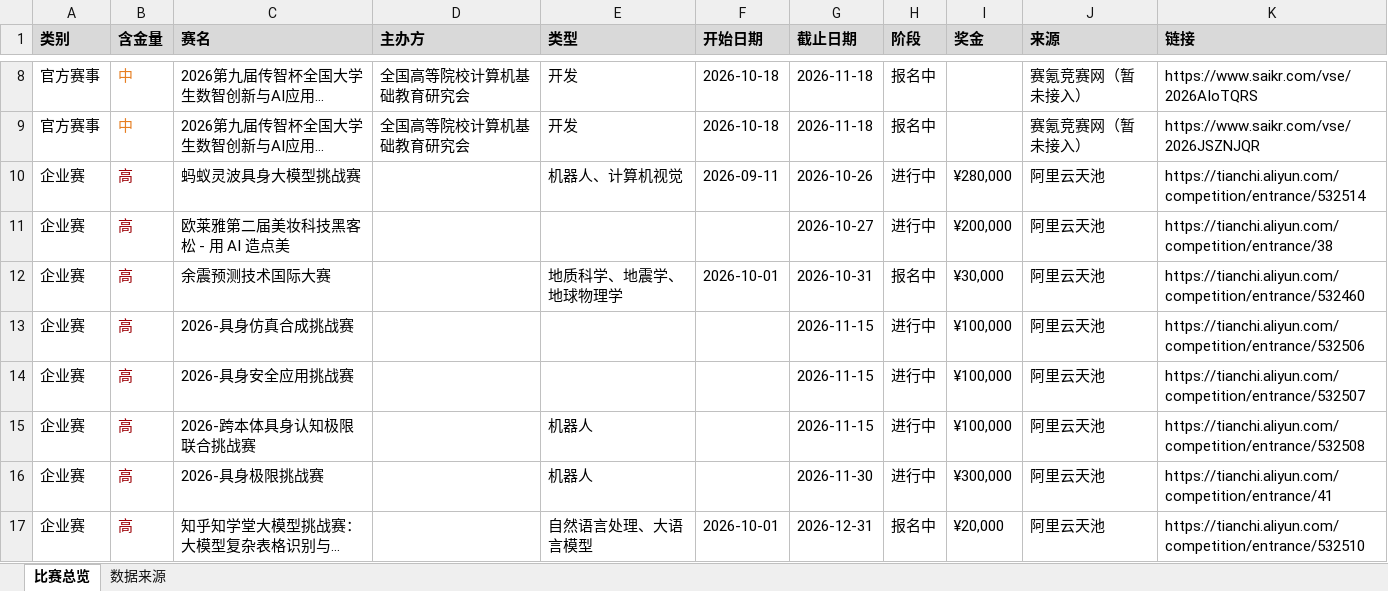
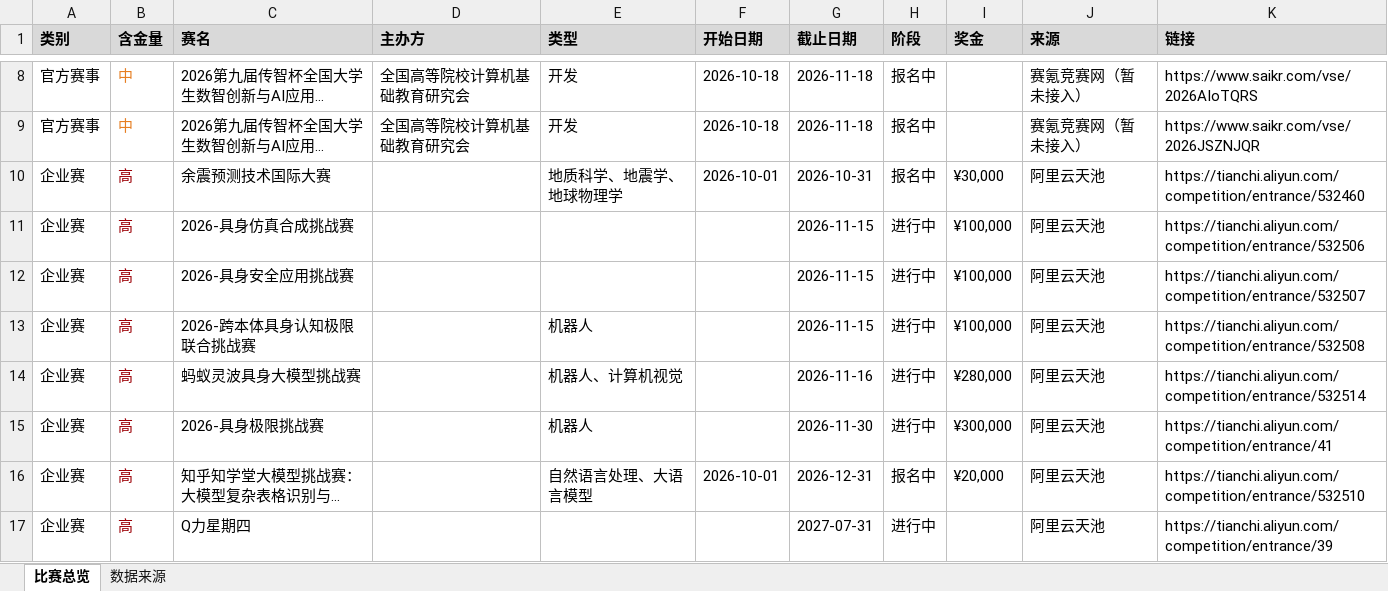
Before and after one commit to ArchaicRam/competition-radar, an Excel workbook: data/competitions.xlsx, sheet 比赛总览, drawn as a sheet; only a part is shown, gaps mark what is left out; the shorter side is filled out with more unchanged rows; long unchanged cells end in …; values as stored, in another font and other column widths than the file's, no borders; removed rows and columns are numbered as before the commit, all else as after; the diff covers the shown part only; the diff names each change by its address in the sheet, - before the commit and + after, or states it on an @@ line.

```diff
--- a/data/competitions.xlsx (sheet 比赛总览)
+++ b/data/competitions.xlsx (sheet 比赛总览)
-row 10: 企业赛 | 高 | 蚂蚁灵波具身大模型挑战赛 |  | 机器人、计算机视觉 | 2026-09-11 | 2026-10-26 | 进行中 | ¥280,000 | 阿里云天池 | https://tianchi.aliyun.com/competition/entrance/532514
-row 11: 企业赛 | 高 | 欧莱雅第二届美妆科技黑客松 - 用 AI 造点美 |  |  |  | 2026-10-27 | 进行中 | ¥200,000 | 阿里云天池 | https://tianchi.aliyun.com/competition/entrance/38
+row 14: 企业赛 | 高 | 蚂蚁灵波具身大模型挑战赛 |  | 机器人、计算机视觉 |  | 2026-11-16 | 进行中 | ¥280,000 | 阿里云天池 | https://tianchi.aliyun.com/competition/entrance/532514
```
Also changed, not shown: 1 added row, 2 removed rows, 8 edited cells and cell formats elsewhere in this sheet, sheet 数据来源, 2 other files.
